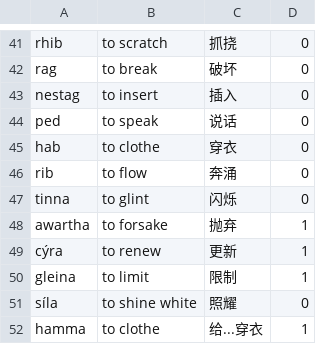
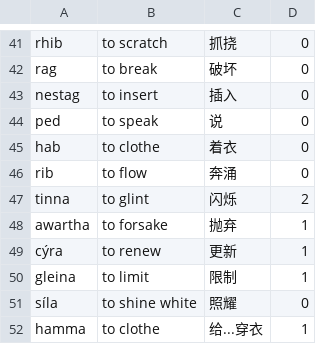
Before and after one commit to Kinnuch/kinnuch.github.io, a CSV file: file/gwenwi.csv, drawn as a sheet; only a part is shown, gaps mark what is left out; the diff covers the shown part only.

```diff
--- a/file/gwenwi.csv
+++ b/file/gwenwi.csv
@@ -43,6 +43,6 @@ rag,to break,破坏,0
 nestag,to insert,插入,0
-ped,to speak,说话,0
-hab,to clothe,穿衣,0
+ped,to speak,说,0
+hab,to clothe,着衣,0
 rib,to flow,奔涌,0
-tinna,to glint,闪烁,0
+tinna,to glint,闪烁,2
 awartha,to forsake,抛弃,1
```
Also changed, not shown: 23 added rows and 16 edited cells elsewhere in this file, 1 other file.
